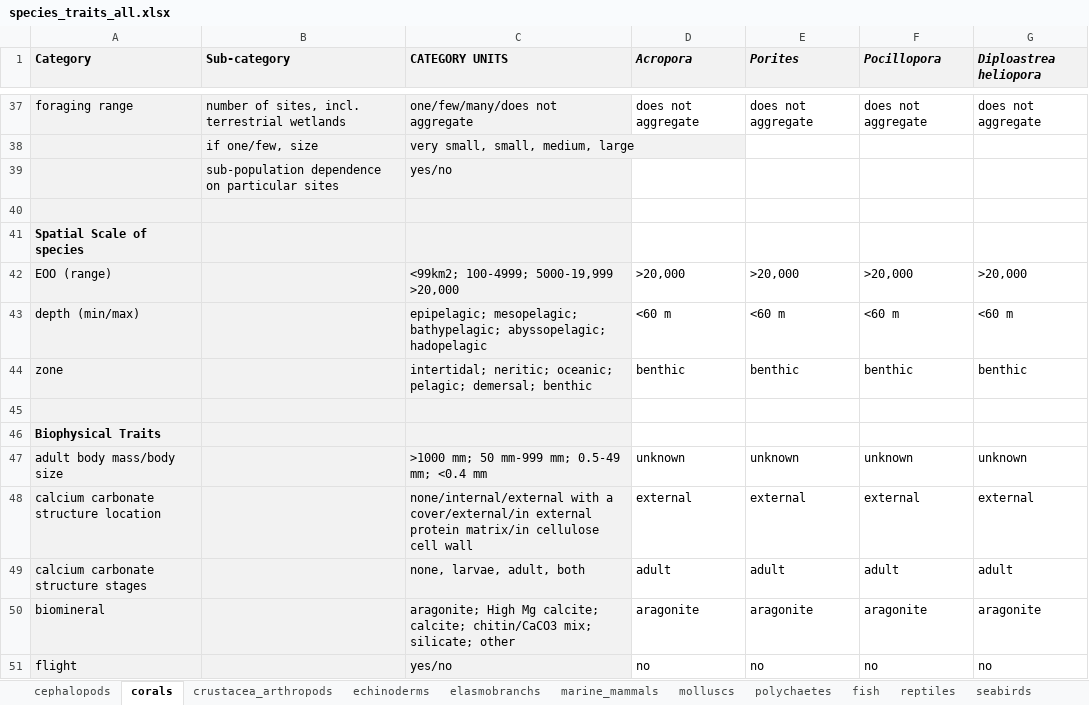
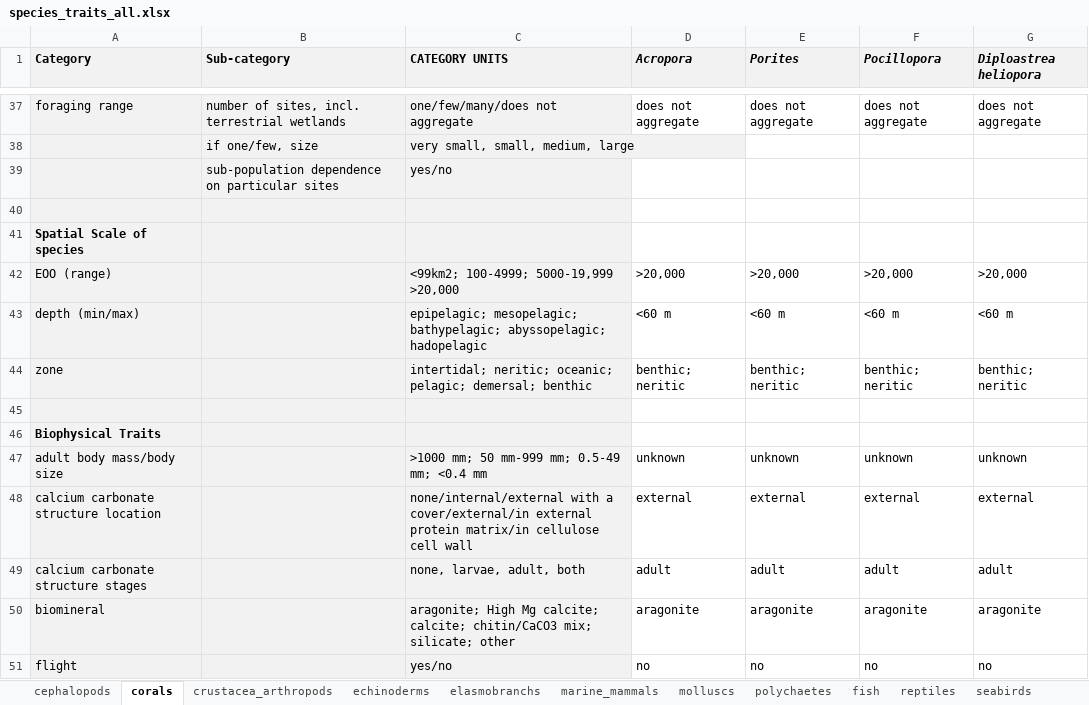
Before and after one commit to mapping-marine-spp-vuln/spp_vuln_framework, an Excel workbook: _raw_data/xlsx/species_traits_all.xlsx, sheet corals, drawn as a sheet; only a part is shown, gaps mark what is left out; values as stored, in another font and other column widths than the file's, no borders; the diff names each change by its address in the sheet, - before the commit and + after, or states it on an @@ line.

Commit message:
updated depth zone calculation; updated spp traits for corals to include neritic
Former-commit-id: 136e4db4ae79c9cd2bf5d9f47198c502fd062290

```diff
--- a/_raw_data/xlsx/species_traits_all.xlsx (sheet corals)
+++ b/_raw_data/xlsx/species_traits_all.xlsx (sheet corals)
-D44 (Acropora): benthic
+D44 (Acropora): benthic; neritic
-E44 (Porites): benthic
+E44 (Porites): benthic; neritic
-F44 (Pocillopora): benthic
+F44 (Pocillopora): benthic; neritic
-G44 (Diploastrea heliopora): benthic
+G44 (Diploastrea heliopora): benthic; neritic
```
Also changed, not shown: sheet marine_mammals, 22 other files.
